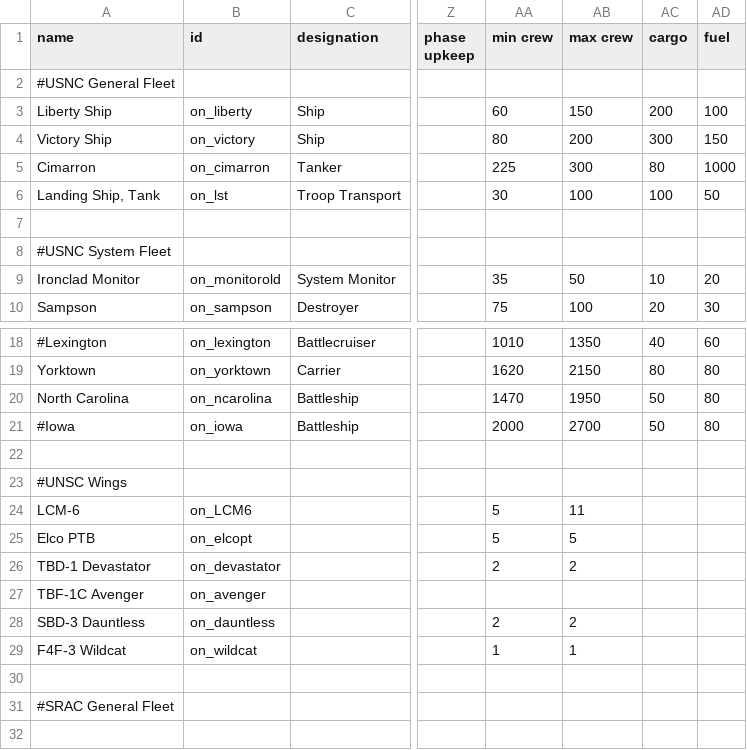
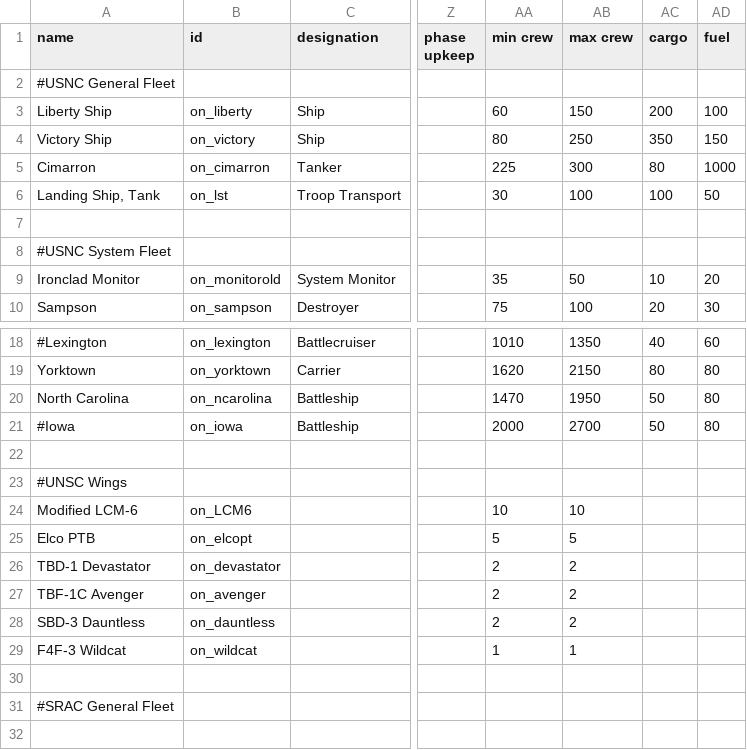
Before and after one commit to OfflcerSam/NavalSector, a CSV file: data/hulls/ship_data.csv, drawn as a sheet; only a part is shown, gaps mark what is left out; the diff names each change by its address in the sheet, - before the commit and + after, or states it on an @@ line.

Commit message:
edit

```diff
--- a/data/hulls/ship_data.csv
+++ b/data/hulls/ship_data.csv
-AB4 (max crew): 200
+AB4 (max crew): 250
-AC4 (cargo): 300
+AC4 (cargo): 350
-A24 (name): LCM-6
+A24 (name): Modified LCM-6
-AA24 (min crew): 5
+AA24 (min crew): 10
-AB24 (max crew): 11
+AB24 (max crew): 10
-AA27 (min crew): (empty)
+AA27 (min crew): 2
-AB27 (max crew): (empty)
+AB27 (max crew): 2
```
